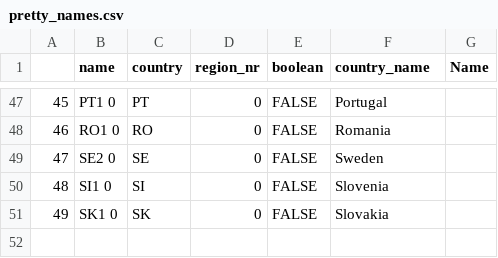
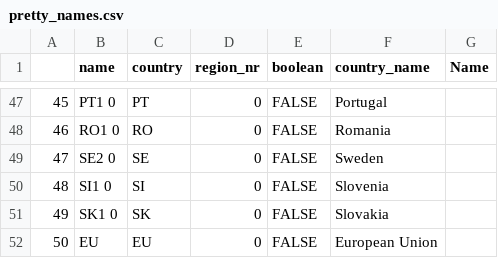
Before and after one commit to rl-institut/rgi, a CSV file: data/pretty_names.csv, drawn as a sheet; only a part is shown, gaps mark what is left out.

Commit message:
open EU results in bar chart if no region is selected

```diff
--- a/data/pretty_names.csv
+++ b/data/pretty_names.csv
@@ -51 +51,2 @@
 49,SK1 0,SK,0,FALSE,Slovakia,
+50,EU,EU,0,FALSE,European Union,
```
Also changed, not shown: 1 other file.
